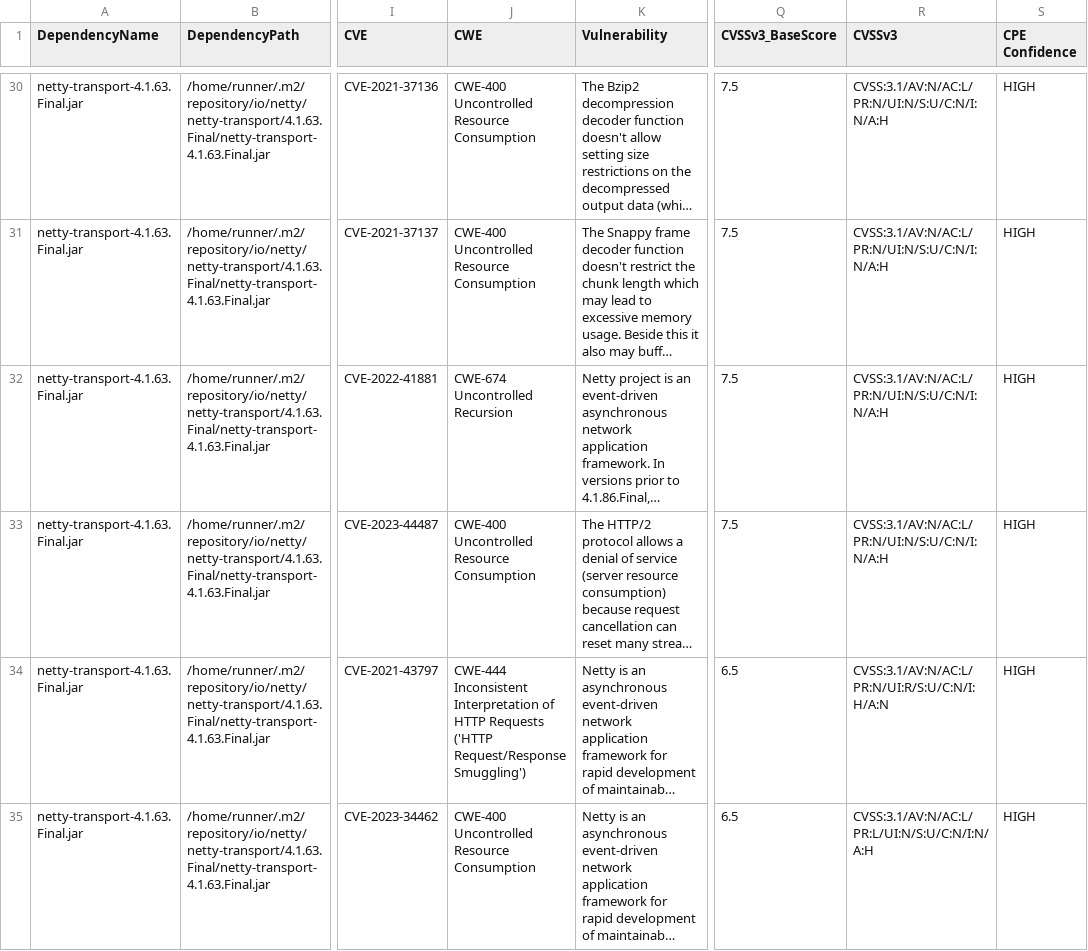
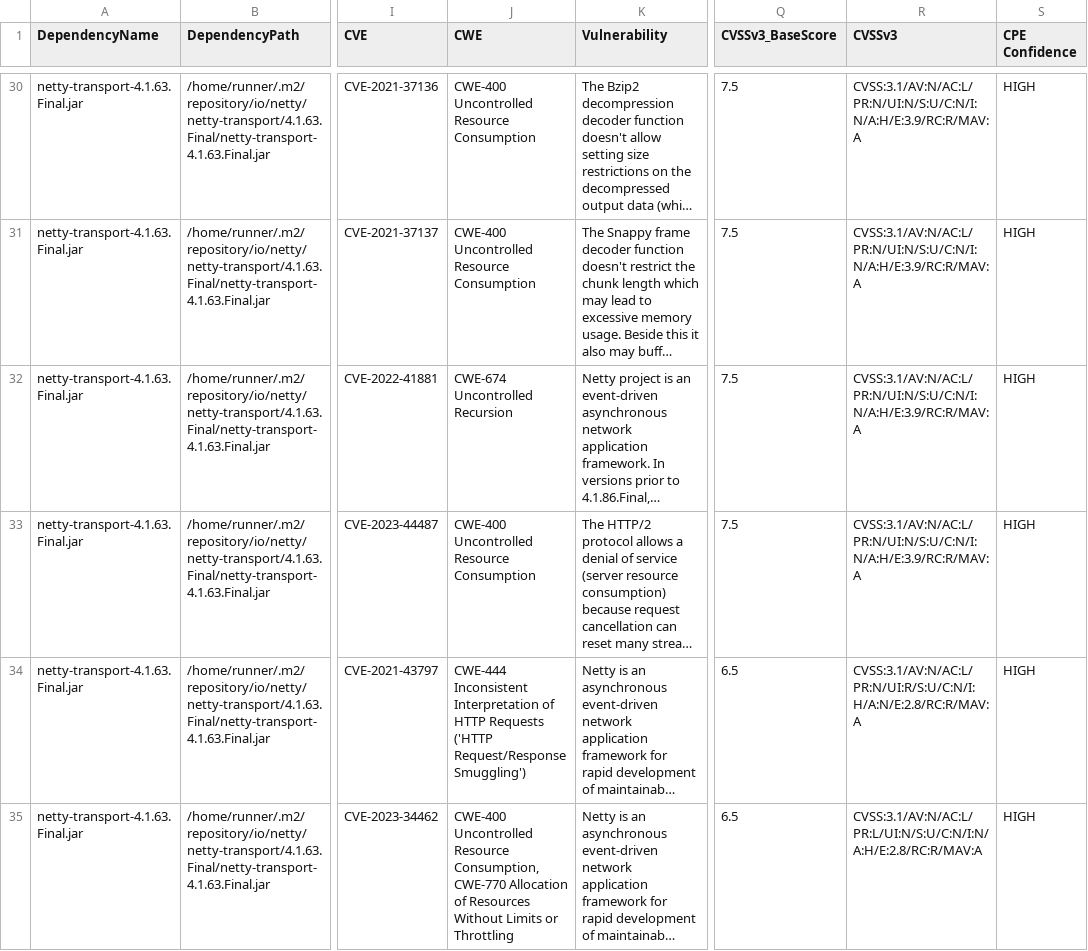
Before and after one commit to piotr-yuxuan/tsv-processing, a CSV file: doc/known-vulnerabilities.csv, drawn as a sheet; only a part is shown, gaps mark what is left out; long unchanged cells end in …; the diff covers the shown part only; the diff names each change by its address in the sheet, - before the commit and + after, or states it on an @@ line.

Commit message:
Update known vulnerabilities

```diff
--- a/doc/known-vulnerabilities.csv
+++ b/doc/known-vulnerabilities.csv
-R30:R33 (CVSSv3): CVSS:3.1/AV:N/AC:L/PR:N/UI:N/S:U/C:N/I:N/A:H
+R30:R33 (CVSSv3): CVSS:3.1/AV:N/AC:L/PR:N/UI:N/S:U/C:N/I:N/A:H/E:3.9/RC:R/MAV:A
-R34 (CVSSv3): CVSS:3.1/AV:N/AC:L/PR:N/UI:R/S:U/C:N/I:H/A:N
+R34 (CVSSv3): CVSS:3.1/AV:N/AC:L/PR:N/UI:R/S:U/C:N/I:H/A:N/E:2.8/RC:R/MAV:A
-J35 (CWE): …Uncontrolled Resource Consumption
+J35 (CWE): …Uncontrolled Resource Consumption, CWE-770 Allocation of Resources Without Limits or Throttling
-R35 (CVSSv3): CVSS:3.1/AV:N/AC:L/PR:L/UI:N/S:U/C:N/I:N/A:H
+R35 (CVSSv3): CVSS:3.1/AV:N/AC:L/PR:L/UI:N/S:U/C:N/I:N/A:H/E:2.8/RC:R/MAV:A
```
Also changed, not shown: 41 edited cells elsewhere in this file.
